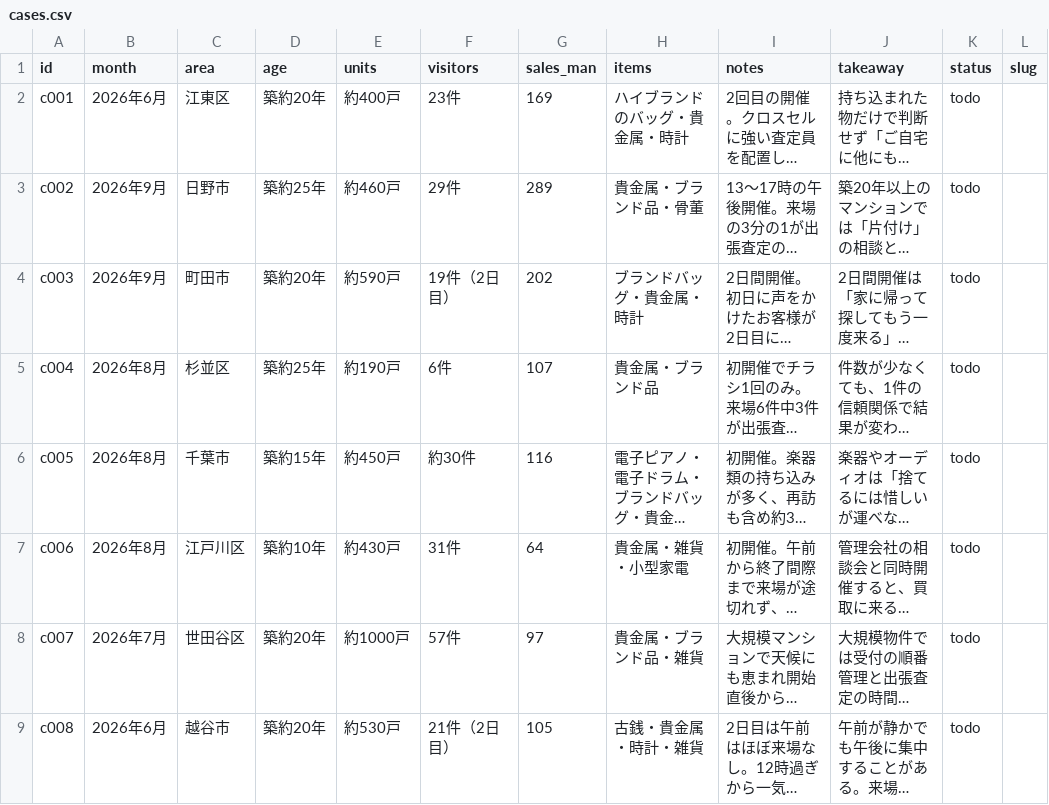
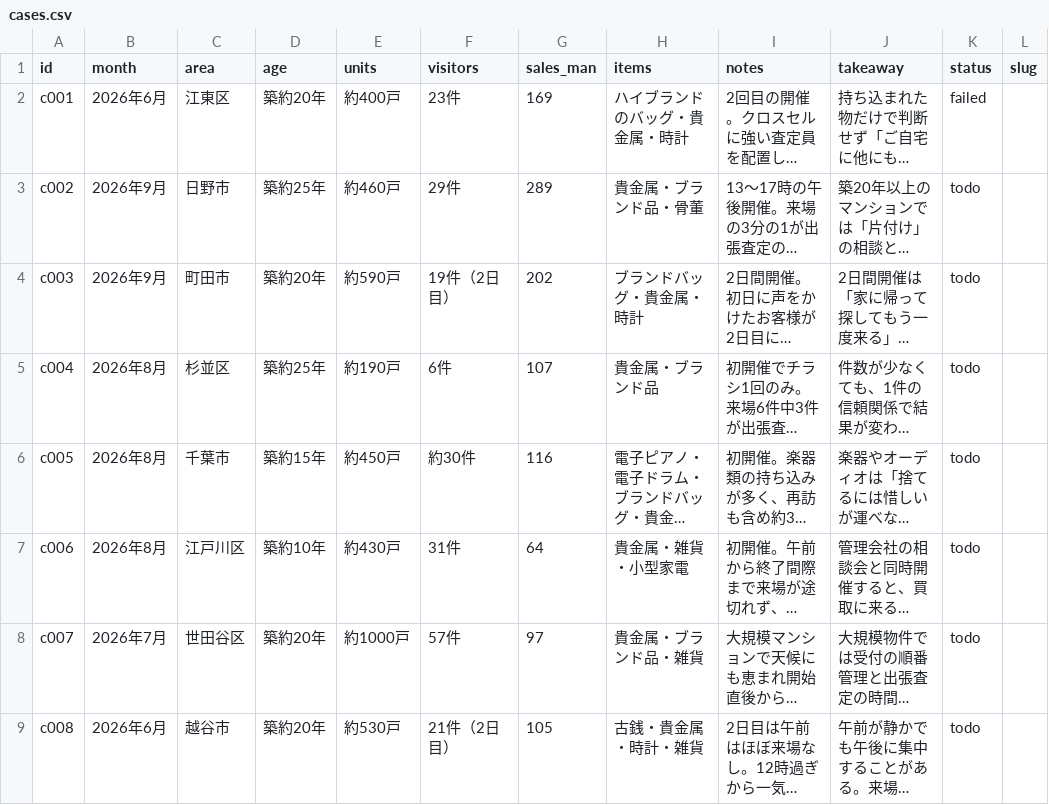
Before and after one commit to clarie-jp/guide, a CSV file: cases.csv, drawn as a sheet; only a part is shown; long unchanged cells end in …; the diff names each change by its address in the sheet, - before the commit and + after, or states it on an @@ line.

```diff
--- a/cases.csv
+++ b/cases.csv
-K2 (status): todo
+K2 (status): failed
```
Also changed, not shown: keywords.csv.
